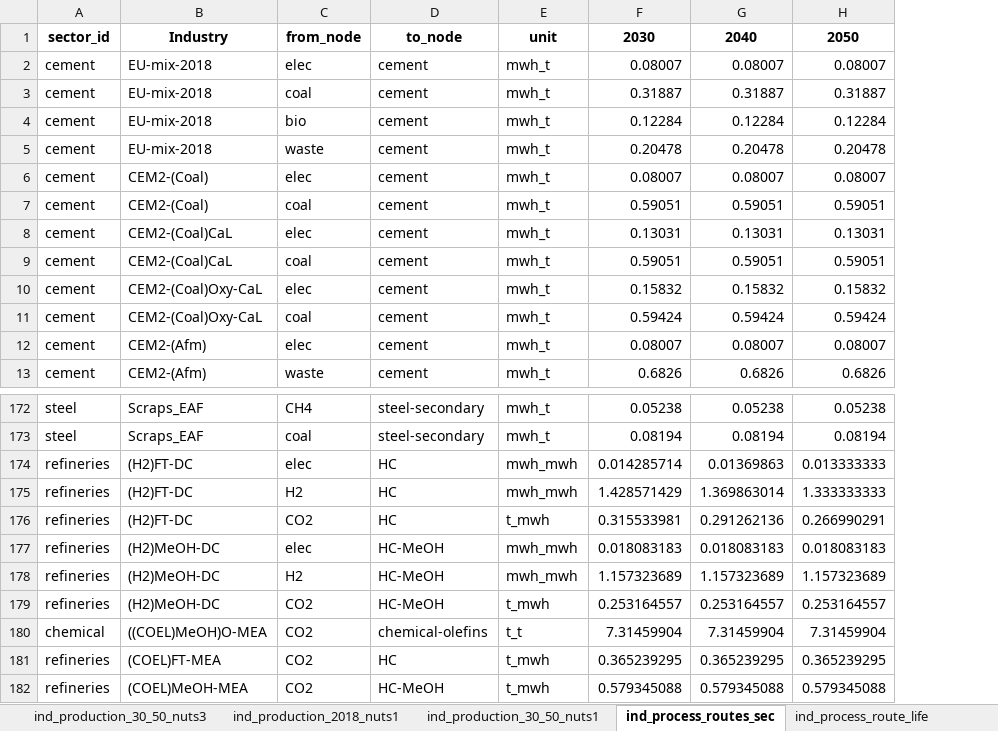
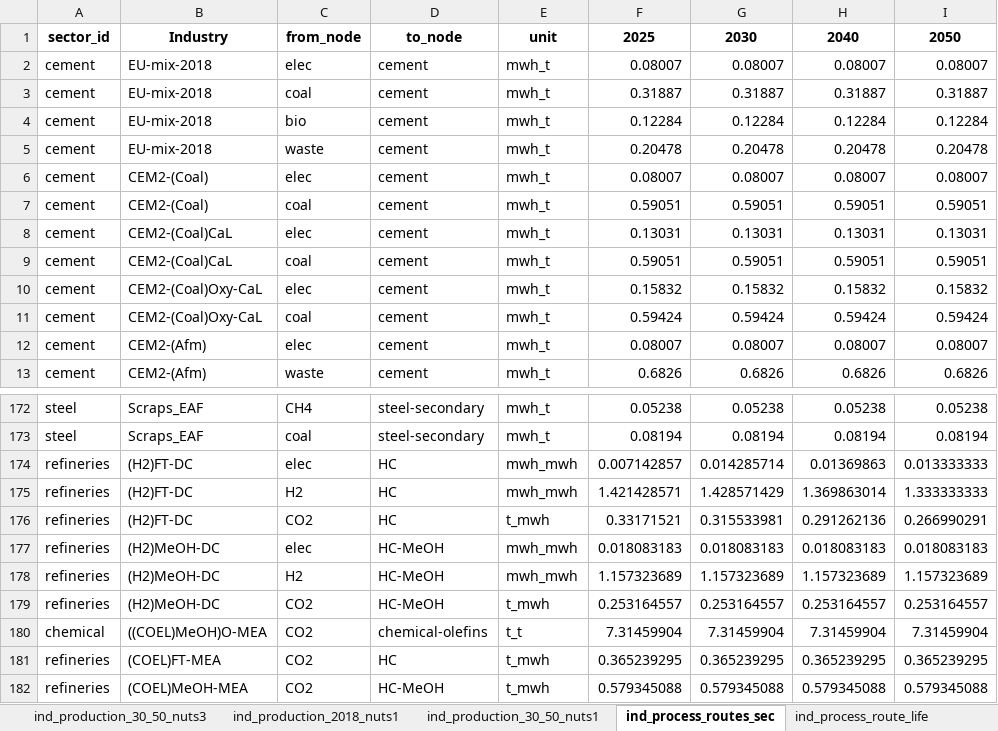
Before and after one commit to MOPO-industry/technology-catalogue-and-gap-analysis, an Excel workbook: outputs/technology_catalogue/technology_catalogue_ind_nuts1_nuts3.xlsx, sheet ind_process_routes_sec, drawn as a sheet; only a part is shown, gaps mark what is left out; values as stored, in another font and other column widths than the file's, no borders; the diff names each change by its address in the sheet, - before the commit and + after, or states it on an @@ line.

```diff
--- a/outputs/technology_catalogue/technology_catalogue_ind_nuts1_nuts3.xlsx (sheet ind_process_routes_sec)
+++ b/outputs/technology_catalogue/technology_catalogue_ind_nuts1_nuts3.xlsx (sheet ind_process_routes_sec)
+column I, rows 1-13: 2050 | 0.08007 | 0.31887 | 0.12284 | 0.20478 | 0.08007 | 0.59051 | 0.13031 | 0.59051 | 0.15832 | 0.59424 | 0.08007 | 0.6826; rows 172-182: 0.05238 | 0.08194 | 0.013333333 | 1.333333333 | 0.266990291 | 0.018083183 | 1.157323689 | 0.253164557 | 7.31459904 | 0.365239295 | 0.579345088
-F1: 2030
+F1: 2025
-G1: 2040
+G1: 2030
-H1: 2050
+H1: 2040
-F174: 0.014285714
+F174: 0.007142857
-G174: 0.01369863
+G174: 0.014285714
-H174: 0.013333333
+H174: 0.01369863
-F175: 1.428571429
+F175: 1.421428571
-G175: 1.369863014
+G175: 1.428571429
-H175: 1.333333333
+H175: 1.369863014
-F176: 0.315533981
+F176: 0.33171521
-G176: 0.291262136
+G176: 0.315533981
-H176: 0.266990291
+H176: 0.291262136
```
Also changed, not shown: sheet ind_process_routes_fom, sheet ind_process_routes_capex, sheet ind_process_routes_co2_capture, sheet ind_process_routes_co2_emission, input_data/extra_data/extra_data_processes.xlsx, 5 other files.
